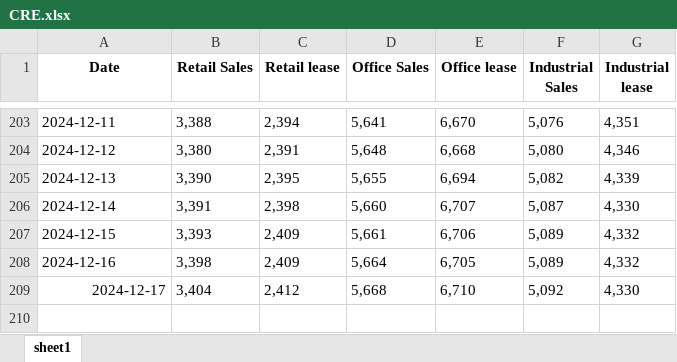
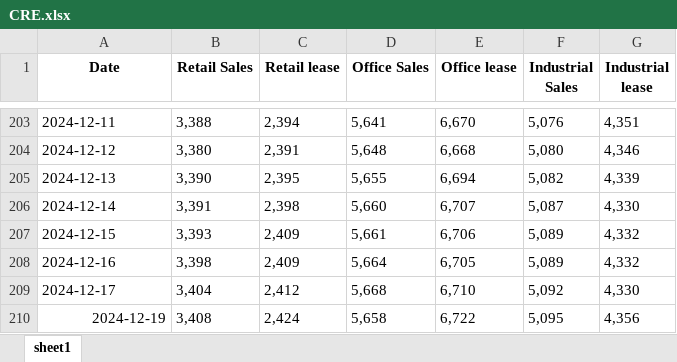
Before and after one commit to HKMAEC1/Runcode, an Excel workbook: CRE.xlsx, sheet sheet1, drawn as a sheet; only a part is shown, gaps mark what is left out; values as stored, in another font and other column widths than the file's, no borders; the diff names each change by its address in the sheet, - before the commit and + after, or states it on an @@ line.

```diff
--- a/CRE.xlsx (sheet sheet1)
+++ b/CRE.xlsx (sheet sheet1)
-A209 alignment: right
+A209 alignment: left
+row 210: 2024-12-19 | 3,408 | 2,424 | 5,658 | 6,722 | 5,095 | 4,356
```
